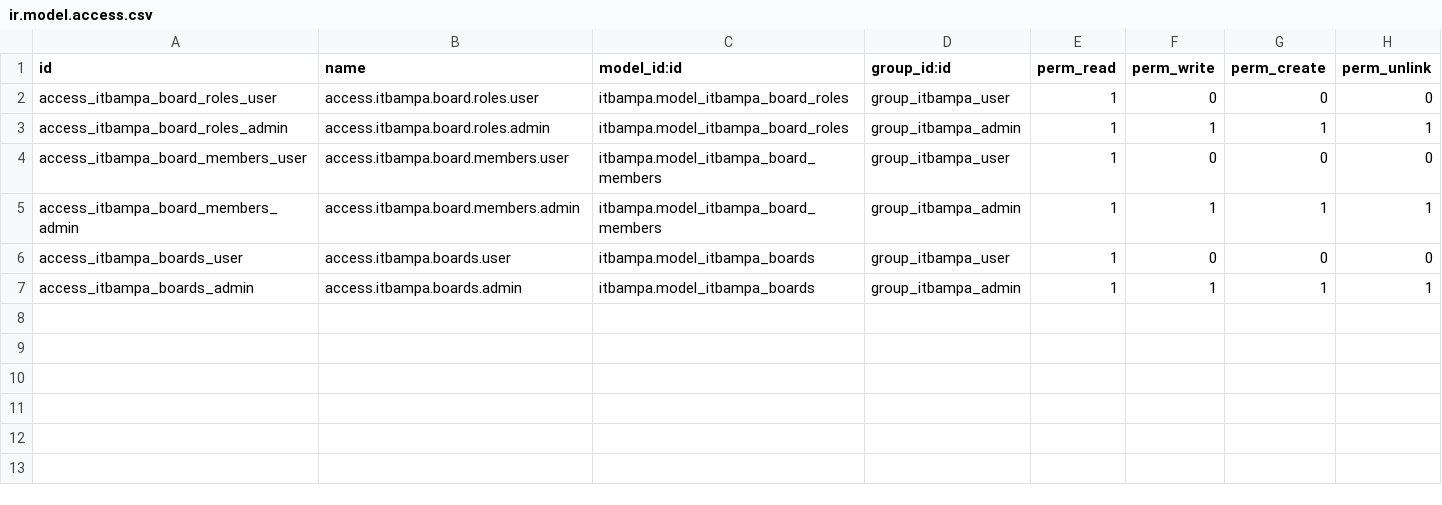
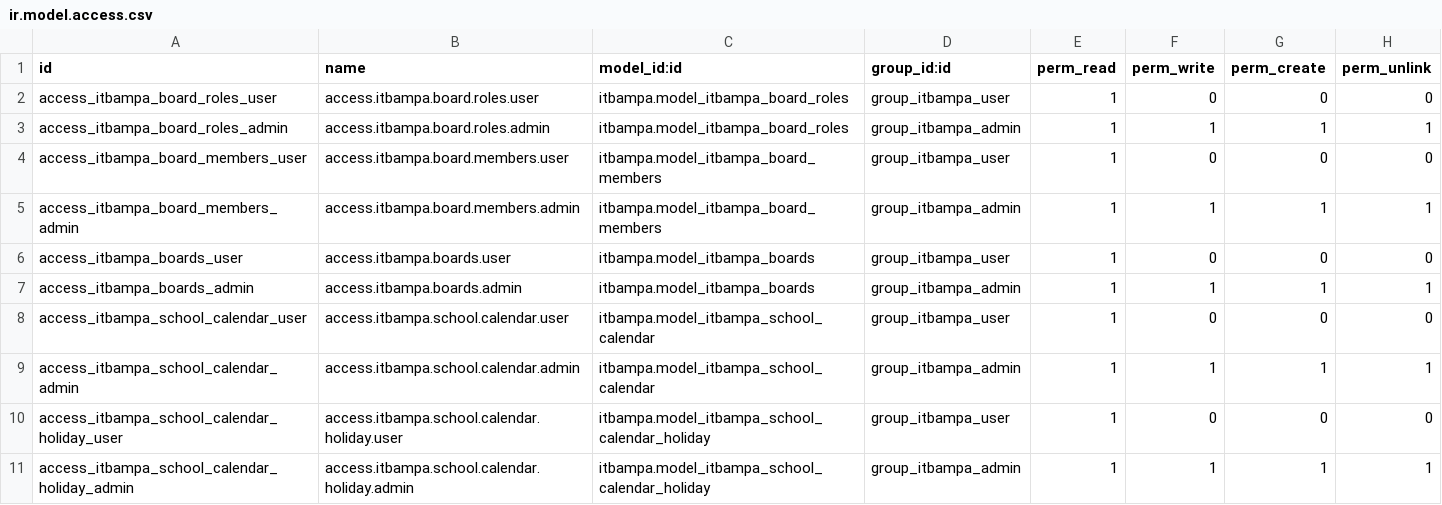
Before and after one commit to jaumeplanas/odoo-itbampa, a CSV file: security/ir.model.access.csv, drawn as a sheet.

Commit message:
Updated School Calendar Model

```diff
--- a/security/ir.model.access.csv
+++ b/security/ir.model.access.csv
@@ -7 +7,5 @@ access_itbampa_boards_user,access.itbampa.boards.user,itbampa.model_itbampa_boar
 access_itbampa_boards_admin,access.itbampa.boards.admin,itbampa.model_itbampa_boards,group_itbampa_admin,1,1,1,1
+access_itbampa_school_calendar_user,access.itbampa.school.calendar.user,itbampa.model_itbampa_school_calendar,group_itbampa_user,1,0,0,0
+access_itbampa_school_calendar_admin,access.itbampa.school.calendar.admin,itbampa.model_itbampa_school_calendar,group_itbampa_admin,1,1,1,1
+access_itbampa_school_calendar_holiday_user,access.itbampa.school.calendar.holiday.user,itbampa.model_itbampa_school_calendar_holiday,group_itbampa_user,1,0,0,0
+access_itbampa_school_calendar_holiday_admin,access.itbampa.school.calendar.holiday.admin,itbampa.model_itbampa_school_calendar_holiday,group_itbampa_admin,1,1,1,1
```
Also changed, not shown: 4 other files.
